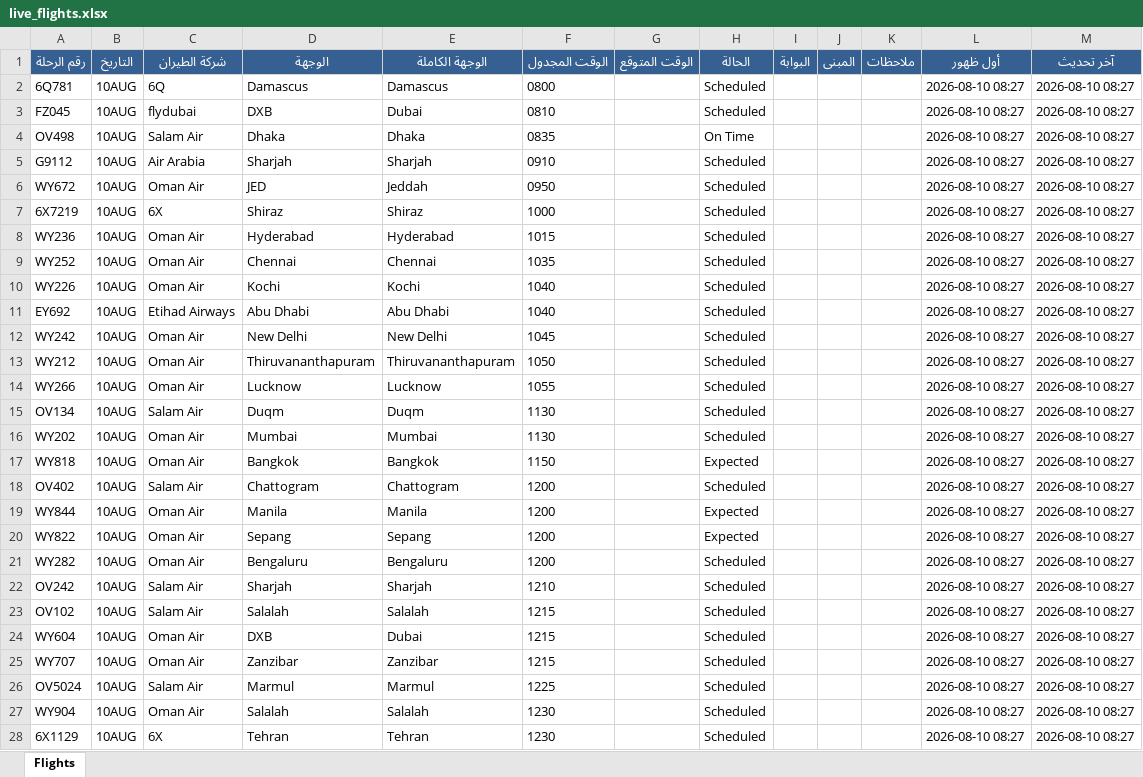
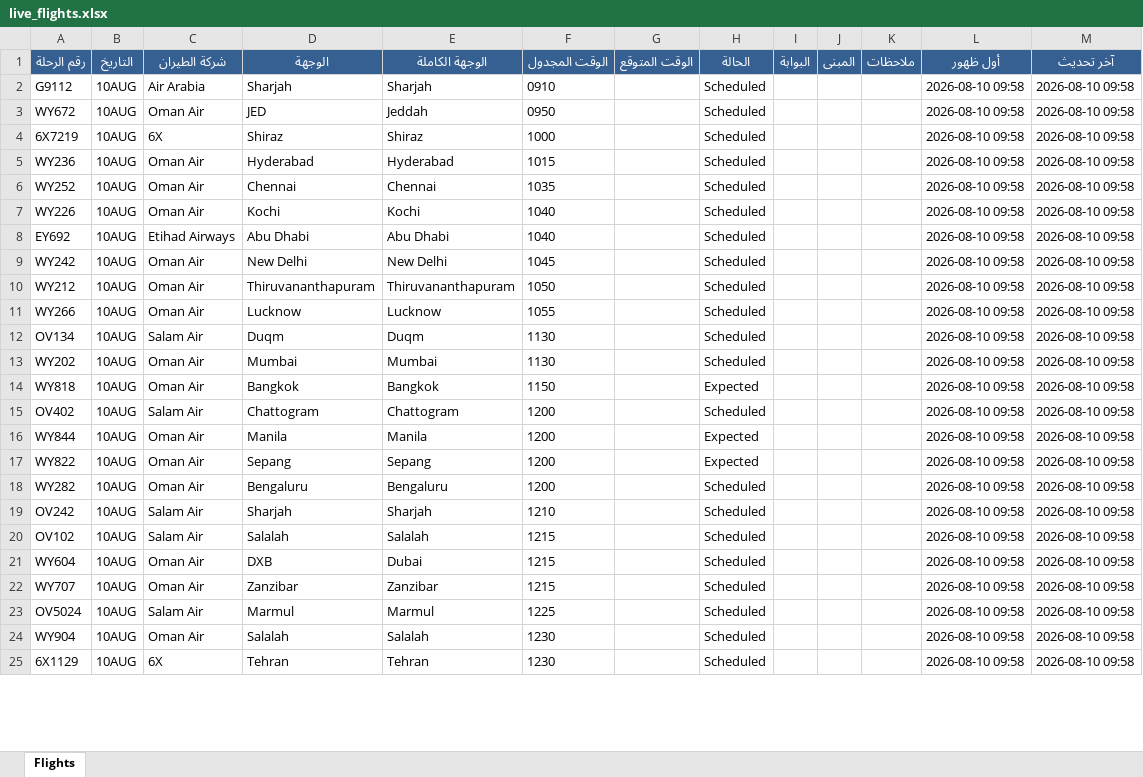
Before and after one commit to khalidsaif912/live-flights, an Excel workbook: flight_data/live_flights.xlsx, sheet Flights, drawn as a sheet; only a part is shown; values as stored, in another font and other column widths than the file's, no borders; removed rows and columns are numbered as before the commit, all else as after; the diff covers the shown part only; the diff names each change by its address in the sheet, - before the commit and + after, or states it on an @@ line.

```diff
--- a/flight_data/live_flights.xlsx (sheet Flights)
+++ b/flight_data/live_flights.xlsx (sheet Flights)
-row 2: 6Q781 | 10AUG | 6Q | Damascus | Damascus | 0800 |  | Scheduled |  |  |  | 2026-08-10 08:27 | 2026-08-10 08:27
-row 3: FZ045 | 10AUG | flydubai | DXB | Dubai | 0810 |  | Scheduled |  |  |  | 2026-08-10 08:27 | 2026-08-10 08:27
-row 4: OV498 | 10AUG | Salam Air | Dhaka | Dhaka | 0835 |  | On Time |  |  |  | 2026-08-10 08:27 | 2026-08-10 08:27
-L2:L25 (أول ظهور): 2026-08-10 08:27
+L2:L25 (أول ظهور): 2026-08-10 09:58
-M2:M25 (آخر تحديث): 2026-08-10 08:27
+M2:M25 (آخر تحديث): 2026-08-10 09:58
```
Also changed, not shown: 17 added rows, 14 removed rows and 455 edited cells elsewhere in this sheet, flight_data/archive_flights.xlsx, 3 other files.
